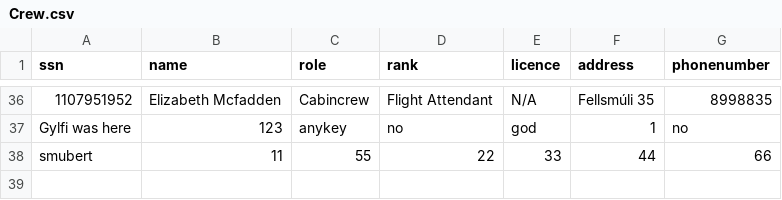
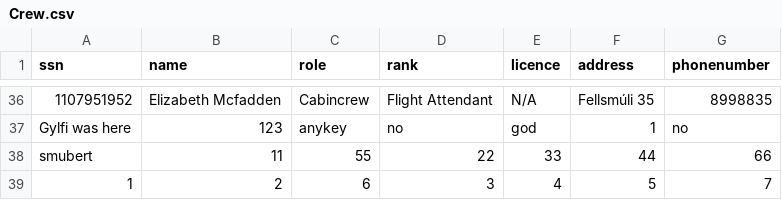
Before and after one commit to noifjalar/NANAIR, a CSV file: csv/Crew.csv, drawn as a sheet; only a part is shown, gaps mark what is left out; the diff names each change by its address in the sheet, - before the commit and + after, or states it on an @@ line.

```diff
--- a/csv/Crew.csv
+++ b/csv/Crew.csv
+row 39: 1 | 2 | 6 | 3 | 4 | 5 | 7
```
Also changed, not shown: 1 other file.
